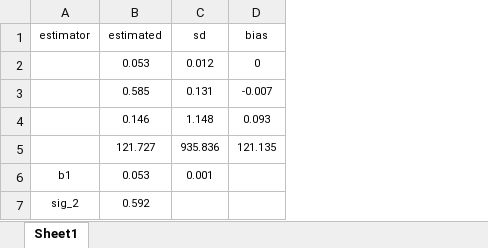
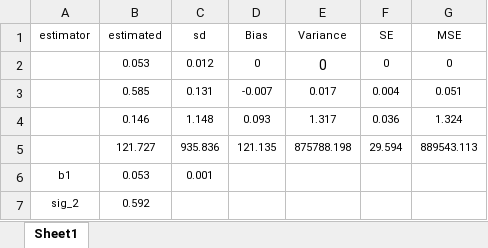
Before and after one commit to cgpan/HUDM6026_Final_Project, an Excel workbook: 04_files/HUDM6026 final project.xlsx, sheet Sheet1, drawn as a sheet; values as stored, in another font and other column widths than the file's, no borders; charts and pictures not drawn; the diff names each change by its address in the sheet, - before the commit and + after, or states it on an @@ line.

```diff
--- a/04_files/HUDM6026 final project.xlsx (sheet Sheet1)
+++ b/04_files/HUDM6026 final project.xlsx (sheet Sheet1)
+column E (Variance), rows 2-5: 0 | 0.017 | 1.317 | 875788.198
+column F (SE), rows 2-5: 0 | 0.004 | 0.036 | 29.594
+column G (MSE), rows 2-5: 0 | 0.051 | 1.324 | 889543.113
-D1: bias
+D1: Bias
```
Also changed, not shown: charts or pictures, 29 other files.
